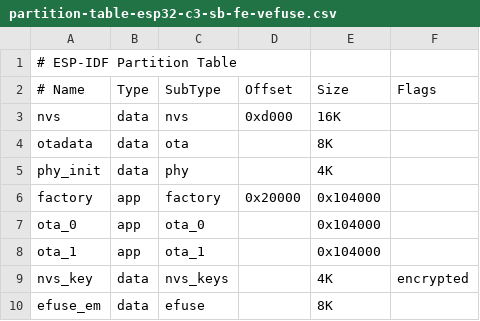
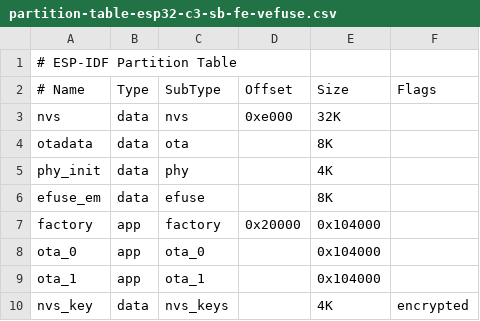
Before and after one commit to cryptoquantique/quarklink-getting-started-esp32-platformio, a CSV file: partition-tables/partition-table-esp32-c3-sb-fe-vefuse.csv, drawn as a sheet.

```diff
--- a/partition-tables/partition-table-esp32-c3-sb-fe-vefuse.csv
+++ b/partition-tables/partition-table-esp32-c3-sb-fe-vefuse.csv
@@ -2,5 +2,6 @@
 # Name,     Type,   SubType,    Offset,     Size,   Flags
-nvs,        data,   nvs,        0xd000,     16K,
+nvs,        data,   nvs,        0xe000,     32K,
 otadata,    data,   ota,        ,           8K,
 phy_init,   data,   phy,        ,           4K,
+efuse_em,   data,   efuse,      ,           8K,
 factory,    app,    factory,    0x20000,    0x104000,
@@ -9,2 +10 @@ ota_1,      app,    ota_1,      ,           0x104000,
 nvs_key,    data,   nvs_keys,   ,           4K,     encrypted,
-efuse_em,   data,   efuse,      ,           8K,
```
Also changed, not shown: partition-tables/partition-table-esp32-c3-sb-fe.csv, 5 other files.
